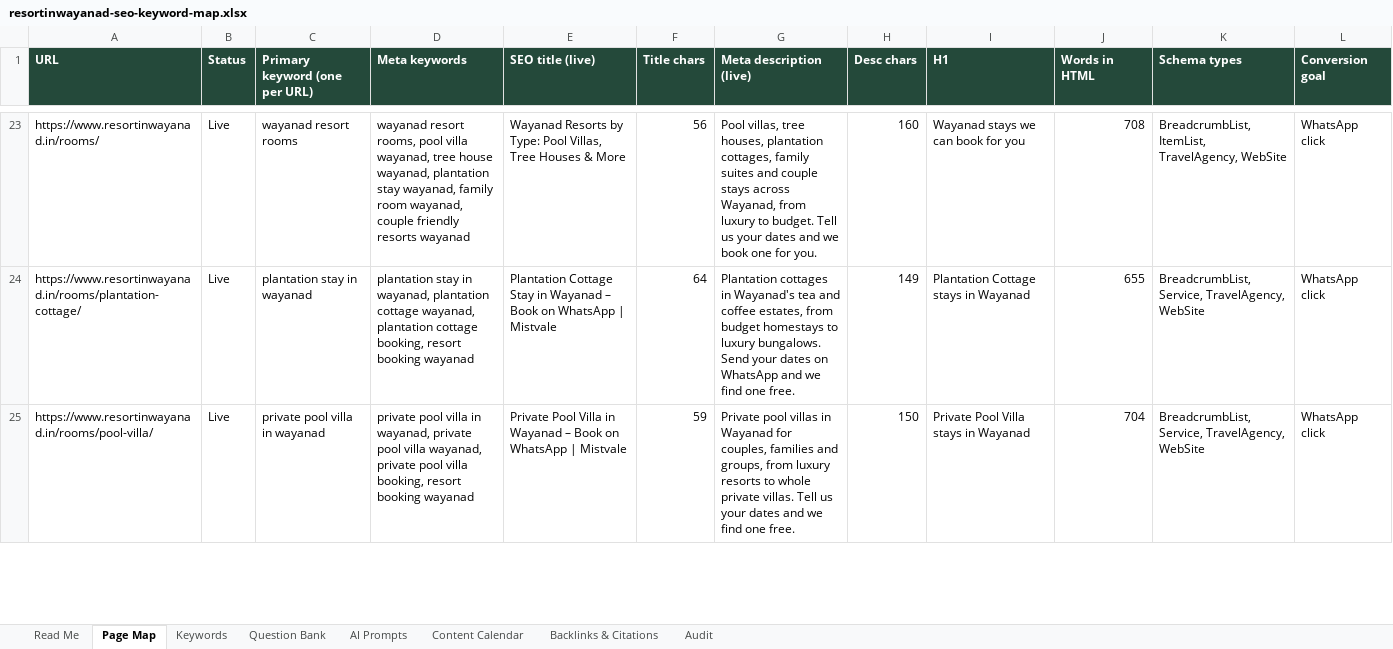
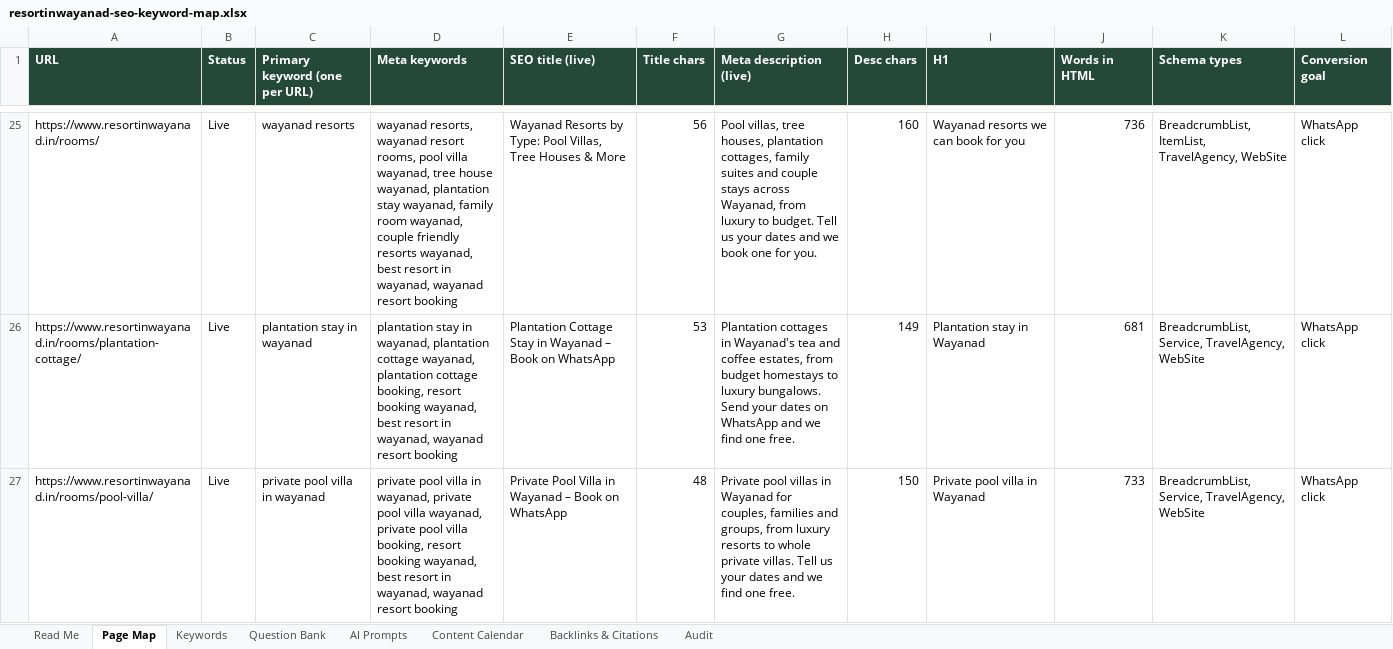
Before and after one commit to salmanfaris22/wayattleresort, an Excel workbook: seo/resortinwayanad-seo-keyword-map.xlsx, sheet Page Map, drawn as a sheet; only a part is shown, gaps mark what is left out; values as stored, in another font and other column widths than the file's, no borders; addresses are those after the commit; the diff covers the shown part only; the diff names each change by its address in the sheet, - before the commit and + after, or states it on an @@ line.

```diff
--- a/seo/resortinwayanad-seo-keyword-map.xlsx (sheet Page Map)
+++ b/seo/resortinwayanad-seo-keyword-map.xlsx (sheet Page Map)
-C25 (Primary keyword (one per URL)): wayanad resort rooms
+C25 (Primary keyword (one per URL)): wayanad resorts
-D25 (Meta keywords): wayanad resort rooms, pool villa wayanad, tree house wayanad, plantation stay wayanad, family room wayanad, couple friendly resorts wayanad
+D25 (Meta keywords): wayanad resorts, wayanad resort rooms, pool villa wayanad, tree house wayanad, plantation stay wayanad, family room wayanad, couple friendly resorts wayanad, best resort in wayanad, wayanad resort booking
-I25 (H1): Wayanad stays we can book for you
+I25 (H1): Wayanad resorts we can book for you
-J25 (Words in HTML): 708
+J25 (Words in HTML): 736
-D26 (Meta keywords): …resort booking wayanad
+D26 (Meta keywords): …resort booking wayanad, best resort in wayanad, wayanad resort booking
-E26 (SEO title (live)): …on WhatsApp | Mistvale
+E26 (SEO title (live)): …on WhatsApp
-F26 (Title chars): 64
+F26 (Title chars): 53
-I26 (H1): Plantation Cottage stays in Wayanad
+I26 (H1): Plantation stay in Wayanad
-J26 (Words in HTML): 655
+J26 (Words in HTML): 681
-D27 (Meta keywords): …resort booking wayanad
+D27 (Meta keywords): …resort booking wayanad, best resort in wayanad, wayanad resort booking
-E27 (SEO title (live)): …on WhatsApp | Mistvale
+E27 (SEO title (live)): …on WhatsApp
-F27 (Title chars): 59
+F27 (Title chars): 48
-I27 (H1): Private Pool Villa stays in Wayanad
+I27 (H1): Private pool villa in Wayanad
-J27 (Words in HTML): 704
+J27 (Words in HTML): 733
```
Also changed, not shown: 4 added rows and 91 edited cells elsewhere in this sheet, sheet Question Bank, sheet Keywords, sheet Read Me, sheet AI Prompts, sheet Backlinks & Citations, 53 other files.
